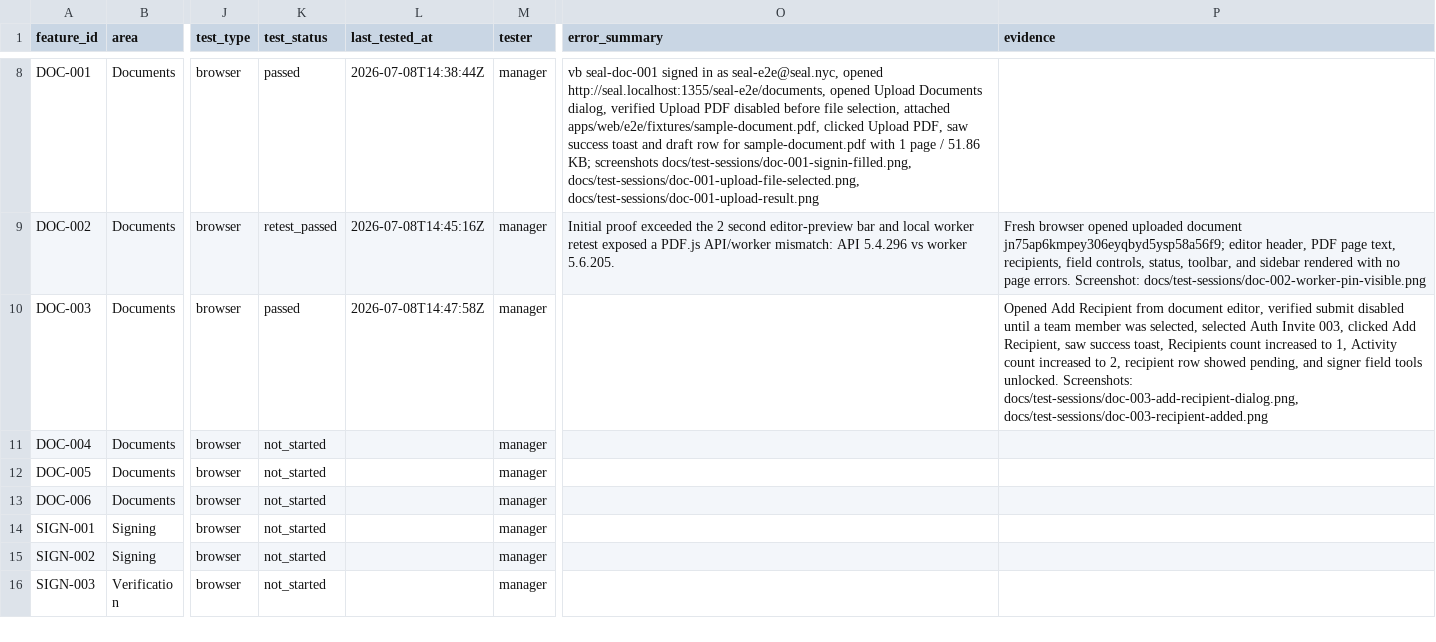
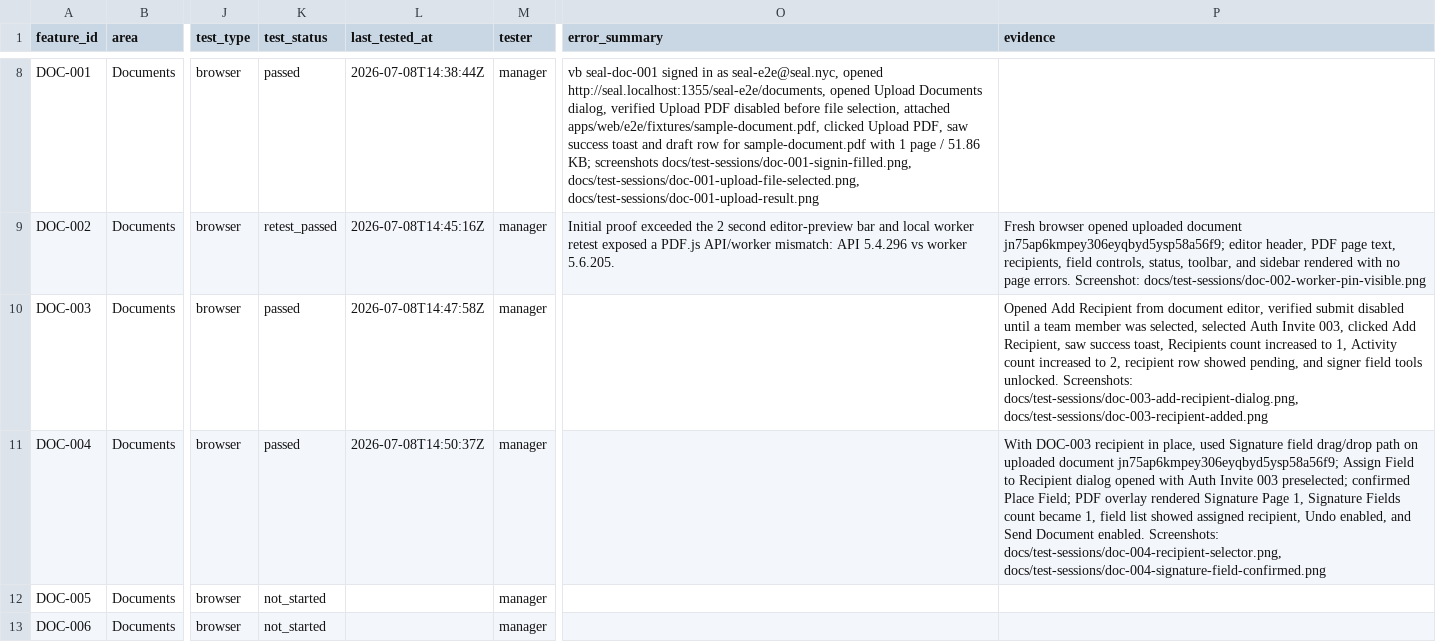
Before and after one commit to VortexNYC/seal, a CSV file: docs/qa/feature-user-stories.csv, drawn as a sheet; only a part is shown, gaps mark what is left out; the shorter side is filled out with more unchanged rows; the diff names each change by its address in the sheet, - before the commit and + after, or states it on an @@ line.

Commit message:
docs: mark field placement story tested

```diff
--- a/docs/qa/feature-user-stories.csv
+++ b/docs/qa/feature-user-stories.csv
-K11 (test_status): not_started
+K11 (test_status): passed
-L11 (last_tested_at): (empty)
+L11 (last_tested_at): 2026-07-08T14:50:37Z
-P11 (evidence): (empty)
+P11 (evidence): With DOC-003 recipient in place, used Signature field drag/drop path on uploaded document jn75ap6kmpey306eyqbyd5ysp58a56f9; Assign Field to Recipient dialog opened with Auth Invite 003 preselected; confirmed Place Field; PDF overlay rendered Signature Page 1, Signature Fields count became 1, field list showed assigned recipient, Undo enabled, and Send Document enabled. Screenshots: docs/test-sessions/doc-004-recipient-selector.png, docs/test-sessions/doc-004-signature-field-confirmed.png
```
